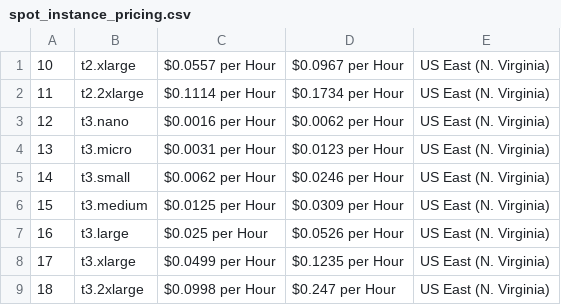
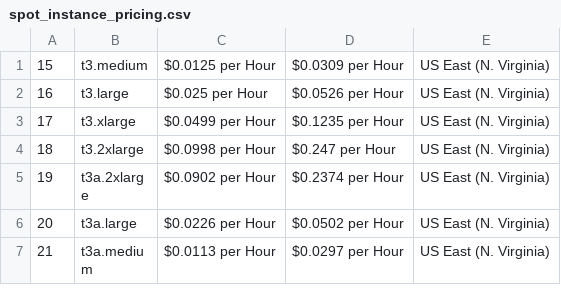
Before and after one commit to gagan3012/fireapi, a CSV file: fireapi/aws/data/spot_instance_pricing.csv, drawn as a sheet; only a part is shown; the shorter side is filled out with more unchanged rows; the diff names each change by its address in the sheet, - before the commit and + after, or states it on an @@ line.

Commit message:
Delete spot_instance_pricing.csv

```diff
--- a/fireapi/aws/data/spot_instance_pricing.csv
+++ b/fireapi/aws/data/spot_instance_pricing.csv
-row 1: 10 | t2.xlarge | $0.0557 per Hour | $0.0967 per Hour | US East (N. Virginia)
-row 2: 11 | t2.2xlarge | $0.1114 per Hour | $0.1734 per Hour | US East (N. Virginia)
-row 3: 12 | t3.nano | $0.0016 per Hour | $0.0062 per Hour | US East (N. Virginia)
-row 4: 13 | t3.micro | $0.0031 per Hour | $0.0123 per Hour | US East (N. Virginia)
-row 5: 14 | t3.small | $0.0062 per Hour | $0.0246 per Hour | US East (N. Virginia)
```
